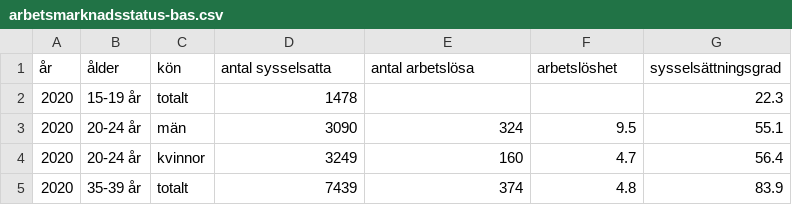
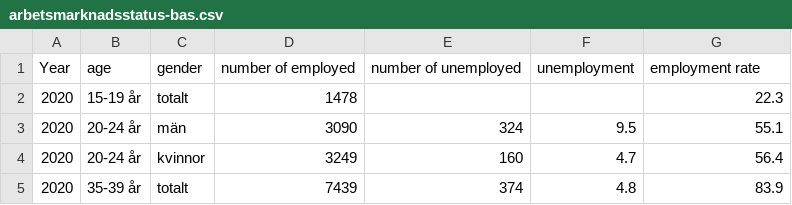
Before and after one commit to DebaserAcer/Projekt1-STP, a CSV file: arbetsmarknadsstatus-bas.csv, drawn as a sheet; only a part is shown.

Commit message:
Add files via upload

```diff
--- a/arbetsmarknadsstatus-bas.csv
+++ b/arbetsmarknadsstatus-bas.csv
@@ -1,2 +1,2 @@
-år;ålder;kön;antal sysselsatta;antal arbetslösa;arbetslöshet;sysselsättningsgrad
+Year;age;gender;number of employed;number of unemployed;unemployment;employment rate
 2020;15-19 år;totalt;1478;;;22.3
```
